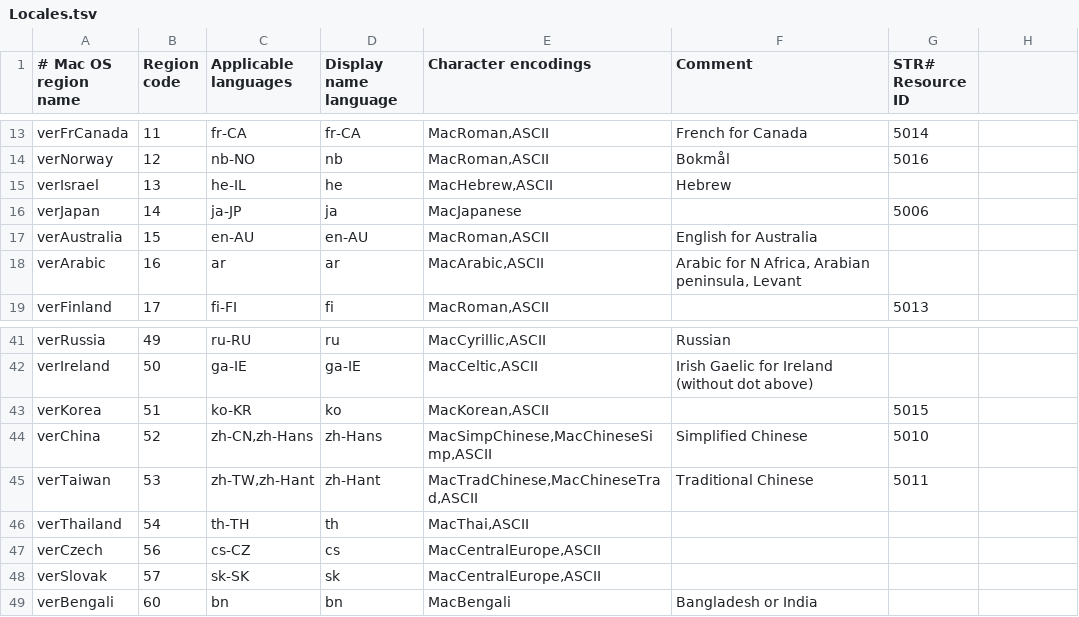
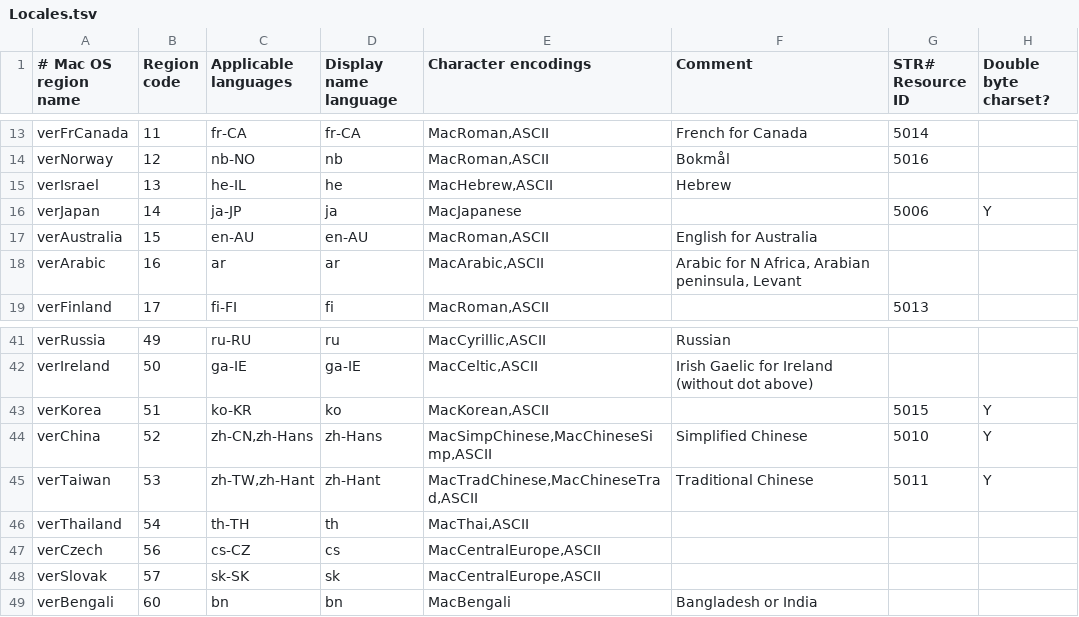
Before and after one commit to argv-minus-one/dmg-license, a TSV file: language-info-generator/Locales.tsv, drawn as a sheet; only a part is shown, gaps mark what is left out; the diff names each change by its address in the sheet, - before the commit and + after, or states it on an @@ line.

Commit message:
Add a `doubleByteCharset` property in `language-info.json`.
This will be needed for setting the corresponding flag in `LPic`.

```diff
--- a/language-info-generator/Locales.tsv
+++ b/language-info-generator/Locales.tsv
-H1: (empty)
+H1: Double byte charset?
-H16 (Double byte charset?): (empty)
+H16 (Double byte charset?): Y
-H43:H45 (Double byte charset?): (empty)
+H43:H45 (Double byte charset?): Y
```
Also changed, not shown: 3 other files.
